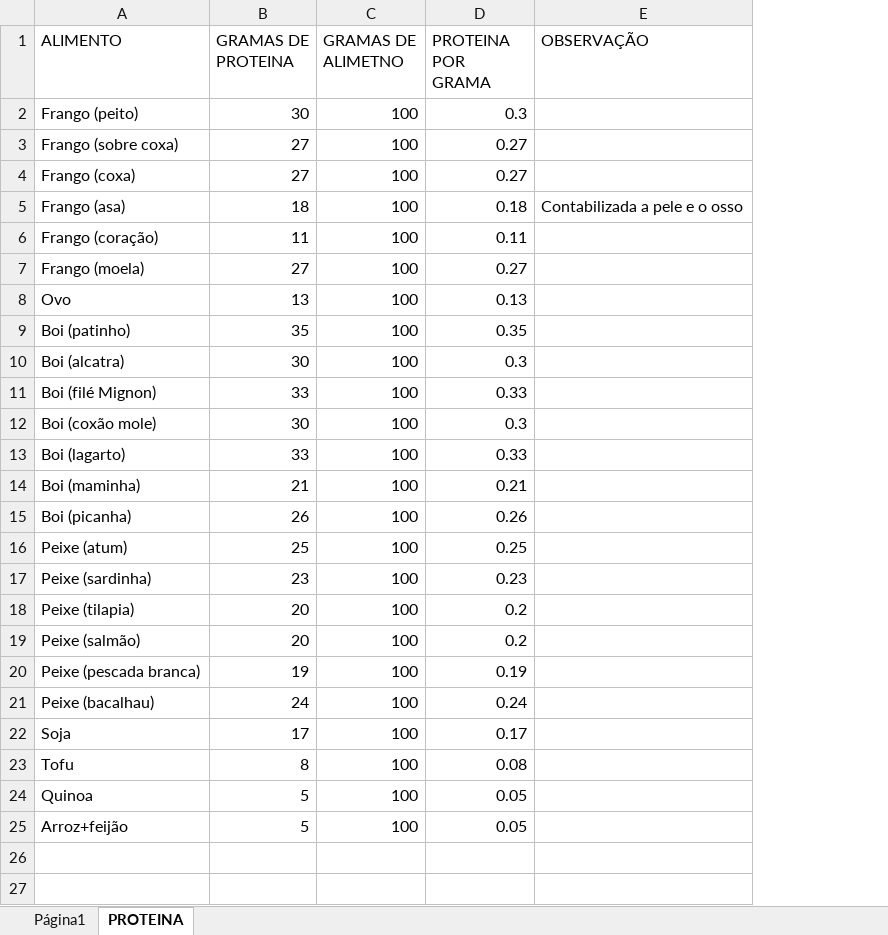
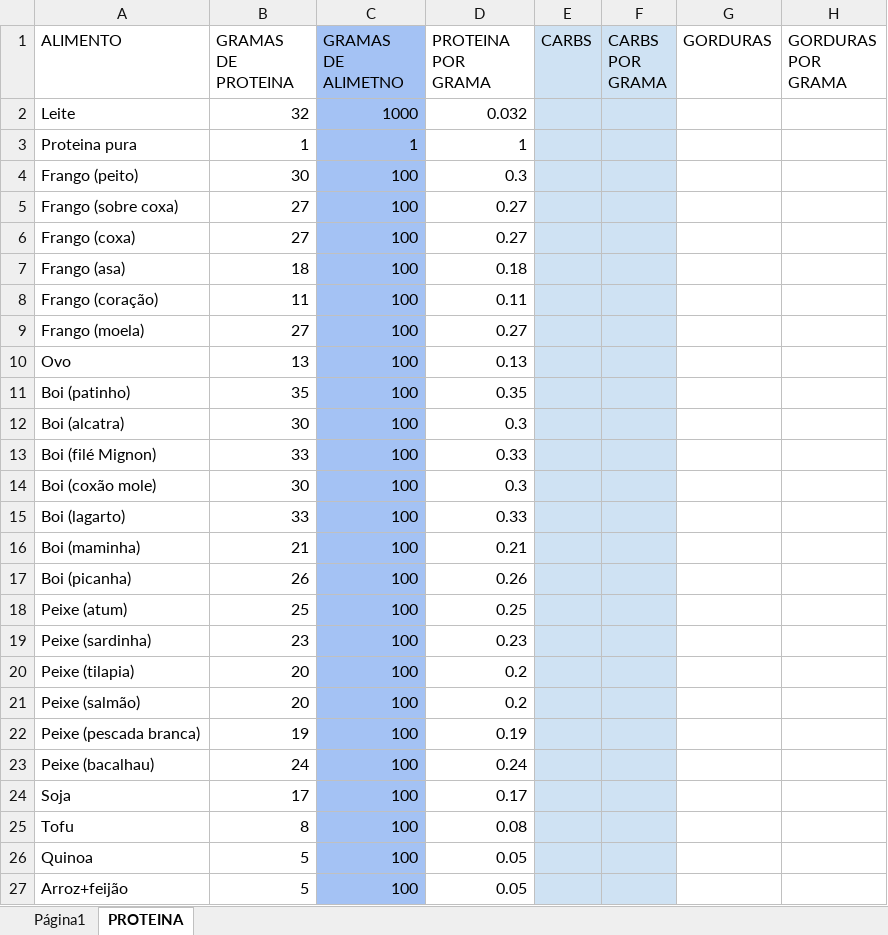
Before and after one commit to luis-bim/controle-macros, an Excel workbook: assets/data/proteina.xlsx, sheet PROTEINA, drawn as a sheet; values as stored, in another font and other column widths than the file's, no borders; charts and pictures not drawn; removed rows and columns are numbered as before the commit, all else as after; ↵ is a line break in a cell; the diff names each change by its address in the sheet, - before the commit and + after, or states it on an @@ line.

Commit message:
Add files via upload

```diff
--- a/assets/data/proteina.xlsx (sheet PROTEINA)
+++ b/assets/data/proteina.xlsx (sheet PROTEINA)
-column E (OBSERVAÇÃO), row 5: Contabilizada a pele e o osso
+column E (CARBS), empty
+column F (CARBS POR GRAMA), empty
+column G (GORDURAS), empty
+column H (GORDURAS POR GRAMA), empty
-B1: GRAMAS DE PROTEINA
+B1: GRAMAS ↵ DE ↵ PROTEINA
-C1: GRAMAS DE ALIMETNO
+C1: GRAMAS ↵ DE ↵ ALIMETNO
-C1 fill: none
+C1 fill: #A4C2F4
-D1: PROTEINA POR GRAMA
+D1: PROTEINA ↵ POR ↵ GRAMA
+row 2: Leite | 32 | 1000 | 0.032
+row 3: Proteina pura | 1 | 1 | 1
-C4:C27 fill: none
+C4:C27 fill: #A4C2F4
```
Also changed, not shown: formulas that keep their value.
